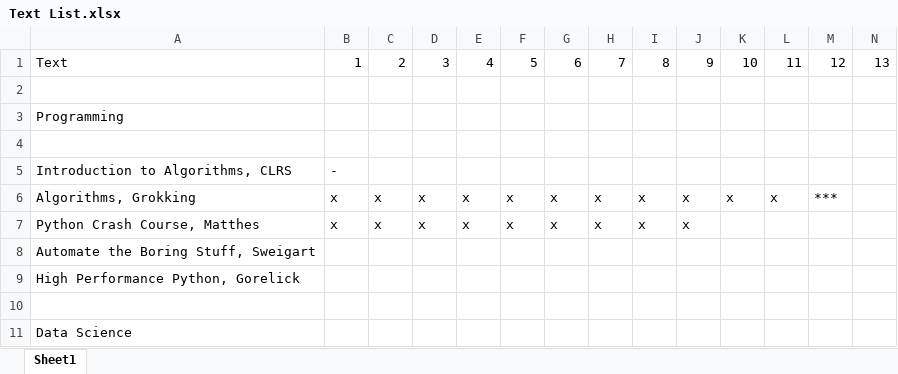
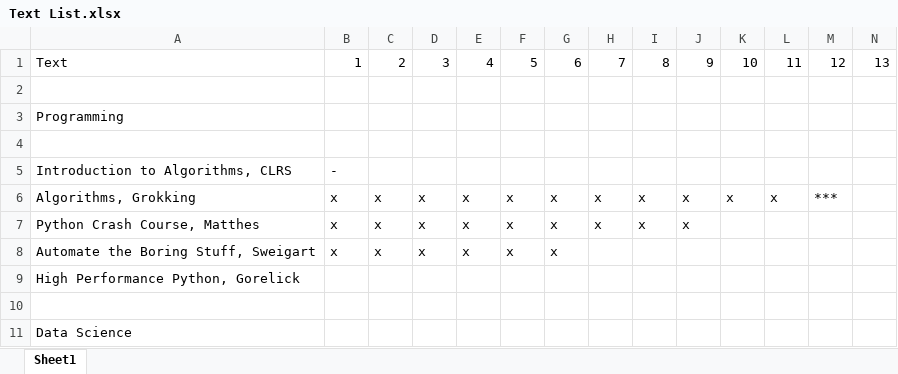
Before and after one commit to BeallJames/data_science, an Excel workbook: text/Text List.xlsx, sheet Sheet1, drawn as a sheet; only a part is shown; values as stored, in another font and other column widths than the file's, no borders; removed rows and columns are numbered as before the commit, all else as after; rows hold the shown columns only; the diff names each change by its address in the sheet, - before the commit and + after, or states it on an @@ line.

Commit message:
Update Text List.xlsx

```diff
--- a/text/Text List.xlsx (sheet Sheet1)
+++ b/text/Text List.xlsx (sheet Sheet1)
-row 8: Automate the Boring Stuff, Sweigart
+row 8: Automate the Boring Stuff, Sweigart | x | x | x | x | x | x
```
